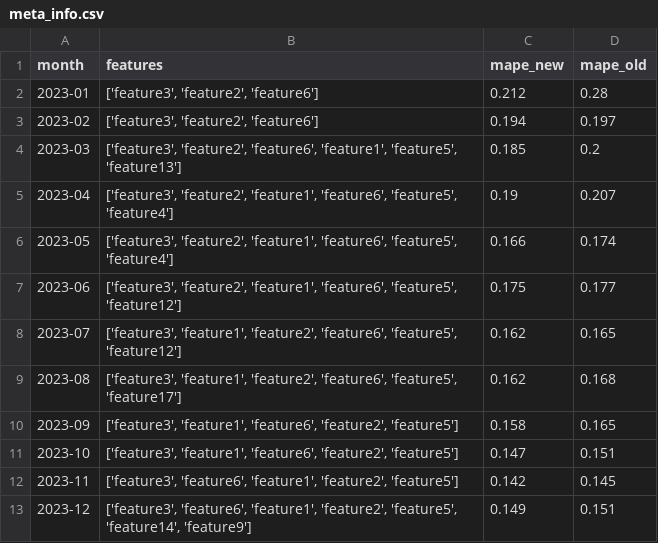
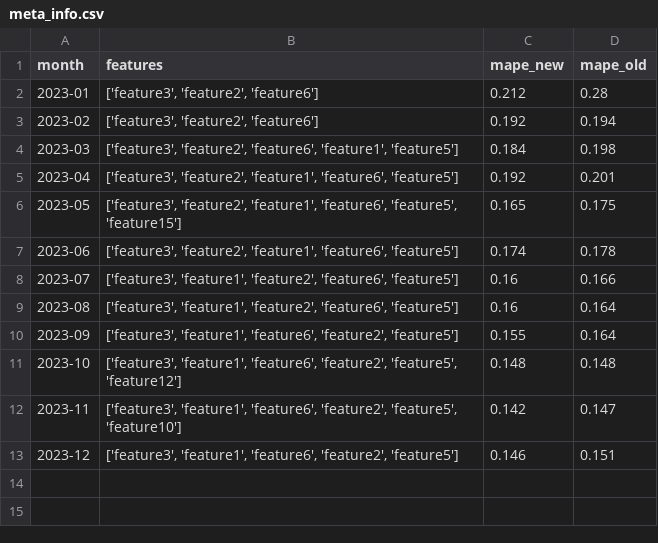
Before and after one commit to VityaShevcov/pearl_one, a CSV file: meta_info.csv, drawn as a sheet.

```diff
--- a/meta_info.csv
+++ b/meta_info.csv
@@ -2,12 +2,12 @@ month,features,mape_new,mape_old
 2023-01,"['feature3', 'feature2', 'feature6']",0.212,0.28
-2023-02,"['feature3', 'feature2', 'feature6']",0.194,0.197
-2023-03,"['feature3', 'feature2', 'feature6', 'feature1', 'feature5', 'feature13']",0.185,0.2
-2023-04,"['feature3', 'feature2', 'feature1', 'feature6', 'feature5', 'feature4']",0.19,0.207
-2023-05,"['feature3', 'feature2', 'feature1', 'feature6', 'feature5', 'feature4']",0.166,0.174
-2023-06,"['feature3', 'feature2', 'feature1', 'feature6', 'feature5', 'feature12']",0.175,0.177
-2023-07,"['feature3', 'feature1', 'feature2', 'feature6', 'feature5', 'feature12']",0.162,0.165
-2023-08,"['feature3', 'feature1', 'feature2', 'feature6', 'feature5', 'feature17']",0.162,0.168
-2023-09,"['feature3', 'feature1', 'feature6', 'feature2', 'feature5']",0.158,0.165
-2023-10,"['feature3', 'feature1', 'feature6', 'feature2', 'feature5']",0.147,0.151
-2023-11,"['feature3', 'feature6', 'feature1', 'feature2', 'feature5']",0.142,0.145
-2023-12,"['feature3', 'feature6', 'feature1', 'feature2', 'feature5', 'feature14', 'feature9']",0.149,0.151
+2023-02,"['feature3', 'feature2', 'feature6']",0.192,0.194
+2023-03,"['feature3', 'feature2', 'feature6', 'feature1', 'feature5']",0.184,0.198
+2023-04,"['feature3', 'feature2', 'feature1', 'feature6', 'feature5']",0.192,0.201
+2023-05,"['feature3', 'feature2', 'feature1', 'feature6', 'feature5', 'feature15']",0.165,0.175
+2023-06,"['feature3', 'feature2', 'feature1', 'feature6', 'feature5']",0.174,0.178
+2023-07,"['feature3', 'feature1', 'feature2', 'feature6', 'feature5']",0.16,0.166
+2023-08,"['feature3', 'feature1', 'feature2', 'feature6', 'feature5']",0.16,0.164
+2023-09,"['feature3', 'feature1', 'feature6', 'feature2', 'feature5']",0.155,0.164
+2023-10,"['feature3', 'feature1', 'feature6', 'feature2', 'feature5', 'feature12']",0.148,0.148
+2023-11,"['feature3', 'feature1', 'feature6', 'feature2', 'feature5', 'feature10']",0.142,0.147
+2023-12,"['feature3', 'feature1', 'feature6', 'feature2', 'feature5']",0.146,0.151
```
Also changed, not shown: df_meta_info_updated_model.csv, 3 other files.
